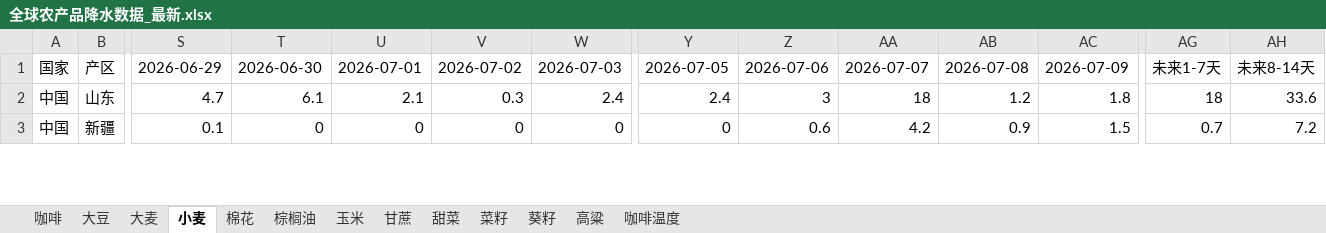
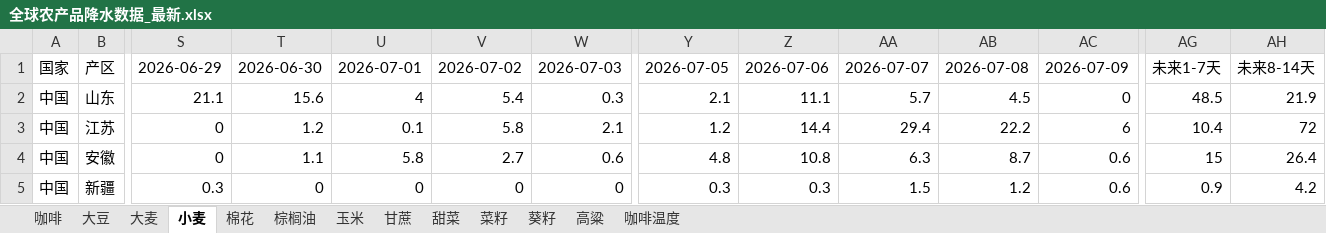
Before and after one commit to 2368846312-oss/ag-weather, an Excel workbook: 全球农产品降水数据_最新.xlsx, sheet 小麦, drawn as a sheet; only a part is shown, gaps mark what is left out; values as stored, in another font and other column widths than the file's, no cell formats; addresses are those after the commit; rows hold the shown columns only; the diff covers the shown part only; the diff names each change by its address in the sheet, - before the commit and + after, or states it on an @@ line.

```diff
--- a/全球农产品降水数据_最新.xlsx (sheet 小麦)
+++ b/全球农产品降水数据_最新.xlsx (sheet 小麦)
-S2: 4.7
+S2: 21.1
-T2: 6.1
+T2: 15.6
-U2: 2.1
+U2: 4
-V2: 0.3
+V2: 5.4
-W2: 2.4
+W2: 0.3
-Y2: 2.4
+Y2: 2.1
-Z2: 3
+Z2: 11.1
-AA2: 18
+AA2: 5.7
-AB2: 1.2
+AB2: 4.5
-AC2: 1.8
+AC2: 0
-AG2: 18
+AG2: 48.5
-AH2: 33.6
+AH2: 21.9
+row 3: 中国 | 江苏 | 0 | 1.2 | 0.1 | 5.8 | 2.1 | 1.2 | 14.4 | 29.4 | 22.2 | 6 | 10.4 | 72
+row 4: 中国 | 安徽 | 0 | 1.1 | 5.8 | 2.7 | 0.6 | 4.8 | 10.8 | 6.3 | 8.7 | 0.6 | 15 | 26.4
-S5: 0.1
+S5: 0.3
-Y5: 0
+Y5: 0.3
-Z5: 0.6
+Z5: 0.3
-AA5: 4.2
+AA5: 1.5
-AB5: 0.9
+AB5: 1.2
-AC5: 1.5
+AC5: 0.6
-AG5: 0.7
+AG5: 0.9
-AH5: 7.2
+AH5: 4.2
```
Also changed, not shown: 13 added rows, 15 removed rows and 295 edited cells elsewhere in this sheet, sheet 玉米, sheet 菜籽, sheet 大豆, sheet 咖啡温度, sheet 棕榈油, sheet 高粱, 6 more sheets, cell formats, VHI_Data/VHI_最近6周汇总.xlsx.
